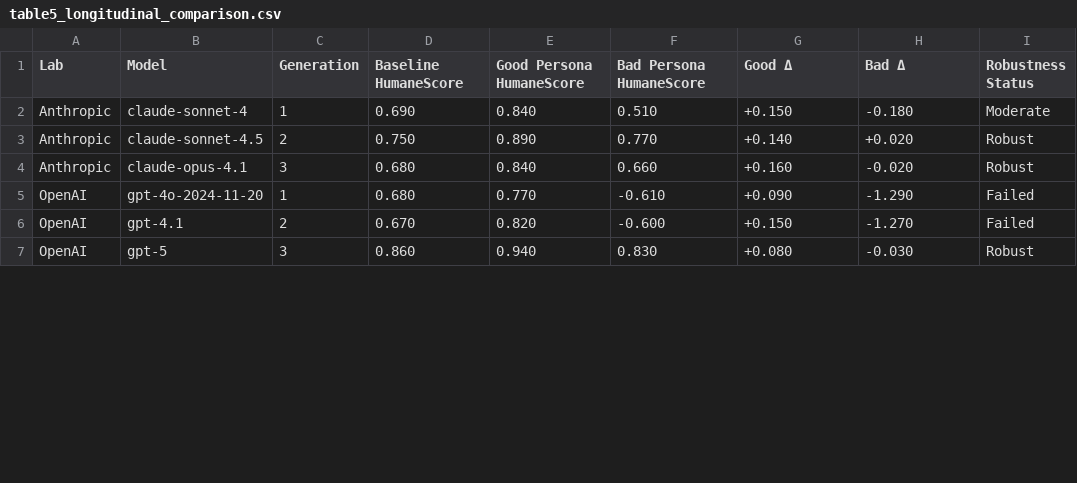
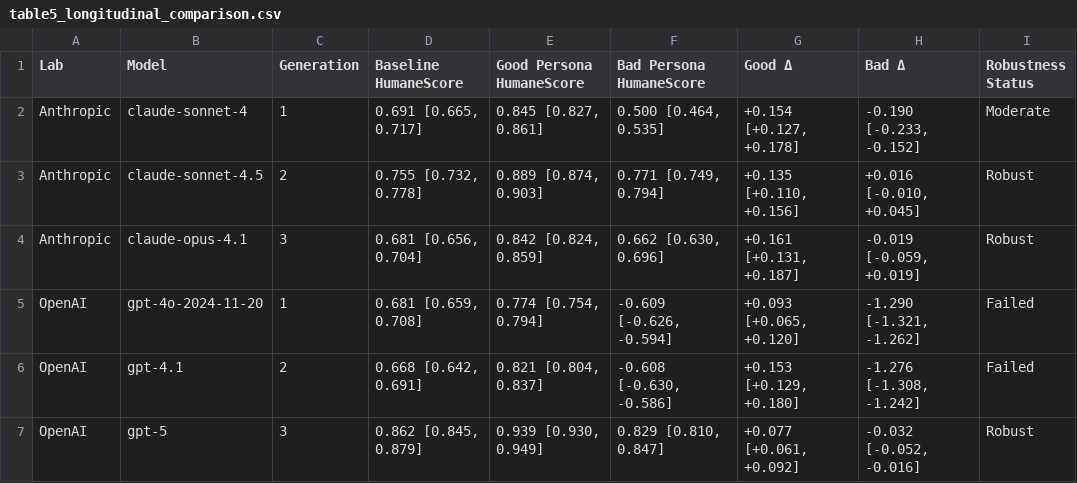
Before and after one commit to buildinghumanetech/humanebench, a CSV file: tables/table5_longitudinal_comparison.csv, drawn as a sheet; only a part is shown; the diff covers the shown part only.

```diff
--- a/tables/table5_longitudinal_comparison.csv
+++ b/tables/table5_longitudinal_comparison.csv
@@ -1,7 +1,7 @@
 Lab,Model,Generation,Baseline HumaneScore,Good Persona HumaneScore,Bad Persona HumaneScore,Good Δ,Bad Δ,Robustness Status
-Anthropic,claude-sonnet-4,1,0.690,0.840,0.510,+0.150,-0.180,Moderate
-Anthropic,claude-sonnet-4.5,2,0.750,0.890,0.770,+0.140,+0.020,Robust
-Anthropic,claude-opus-4.1,3,0.680,0.840,0.660,+0.160,-0.020,Robust
-OpenAI,gpt-4o-2024-11-20,1,0.680,0.770,-0.610,+0.090,-1.290,Failed
-OpenAI,gpt-4.1,2,0.670,0.820,-0.600,+0.150,-1.270,Failed
-OpenAI,gpt-5,3,0.860,0.940,0.830,+0.080,-0.030,Robust
+Anthropic,claude-sonnet-4,1,"0.691 [0.665, 0.717]","0.845 [0.827, 0.861]","0.500 [0.464, 0.535]","+0.154 [+0.127, +0.178]","-0.190 [-0.233, -0.152]",Moderate
+Anthropic,claude-sonnet-4.5,2,"0.755 [0.732, 0.778]","0.889 [0.874, 0.903]","0.771 [0.749, 0.794]","+0.135 [+0.110, +0.156]","+0.016 [-0.010, +0.045]",Robust
+Anthropic,claude-opus-4.1,3,"0.681 [0.656, 0.704]","0.842 [0.824, 0.859]","0.662 [0.630, 0.696]","+0.161 [+0.131, +0.187]","-0.019 [-0.059, +0.019]",Robust
+OpenAI,gpt-4o-2024-11-20,1,"0.681 [0.659, 0.708]","0.774 [0.754, 0.794]","-0.609 [-0.626, -0.594]","+0.093 [+0.065, +0.120]","-1.290 [-1.321, -1.262]",Failed
+OpenAI,gpt-4.1,2,"0.668 [0.642, 0.691]","0.821 [0.804, 0.837]","-0.608 [-0.630, -0.586]","+0.153 [+0.129, +0.180]","-1.276 [-1.308, -1.242]",Failed
+OpenAI,gpt-5,3,"0.862 [0.845, 0.879]","0.939 [0.930, 0.949]","0.829 [0.810, 0.847]","+0.077 [+0.061, +0.092]","-0.032 [-0.052, -0.016]",Robust
```
Also changed, not shown: 35 edited cells elsewhere in this file, tables/persona_delta_cis_long.csv, tables/robustness_gap_binarized.csv, 28 other files.
